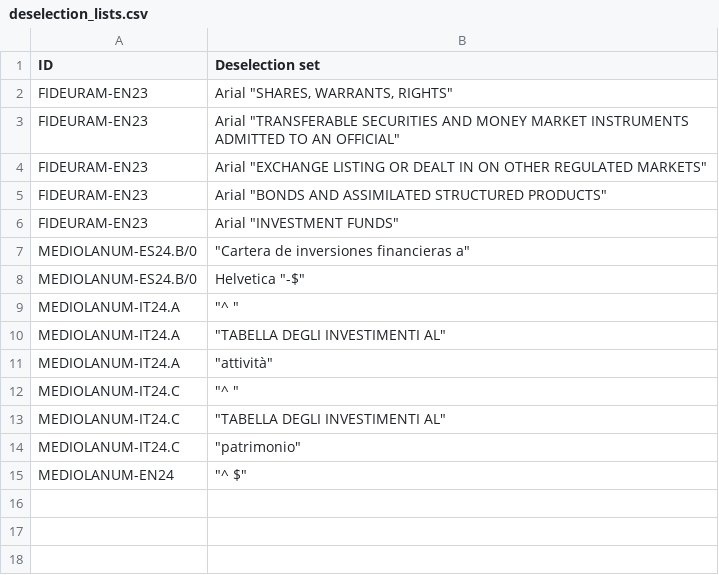
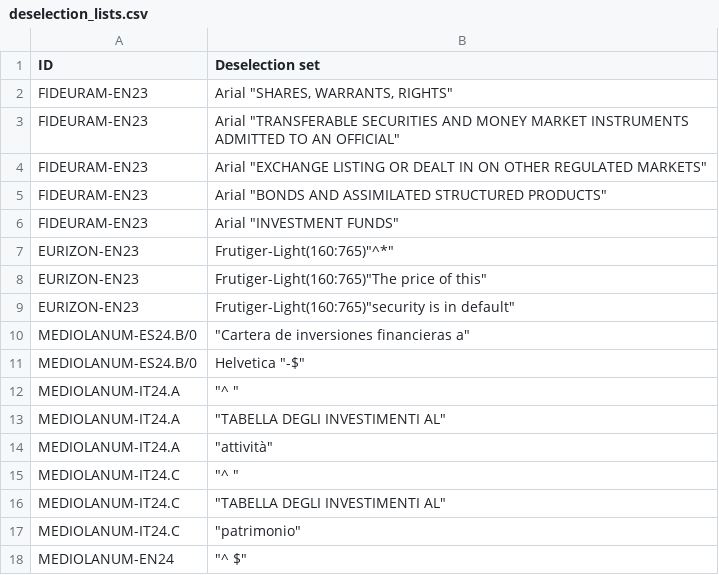
Before and after one commit to tvp-freeports/analysis_finance_reports, a CSV file: src/freeports_analysis/formats/algorithms/structured/investments/deselection_lists.csv, drawn as a sheet; the diff names each change by its address in the sheet, - before the commit and + after, or states it on an @@ line.

Commit message:
fixed pipeline EURIZON-EN23

```diff
--- a/src/freeports_analysis/formats/algorithms/structured/investments/deselection_lists.csv
+++ b/src/freeports_analysis/formats/algorithms/structured/investments/deselection_lists.csv
+row 7: EURIZON-EN23 | Frutiger-Light(160:765)"^*"
+row 8: EURIZON-EN23 | Frutiger-Light(160:765)"The price of this"
+row 9: EURIZON-EN23 | Frutiger-Light(160:765)"security is in default"
```
